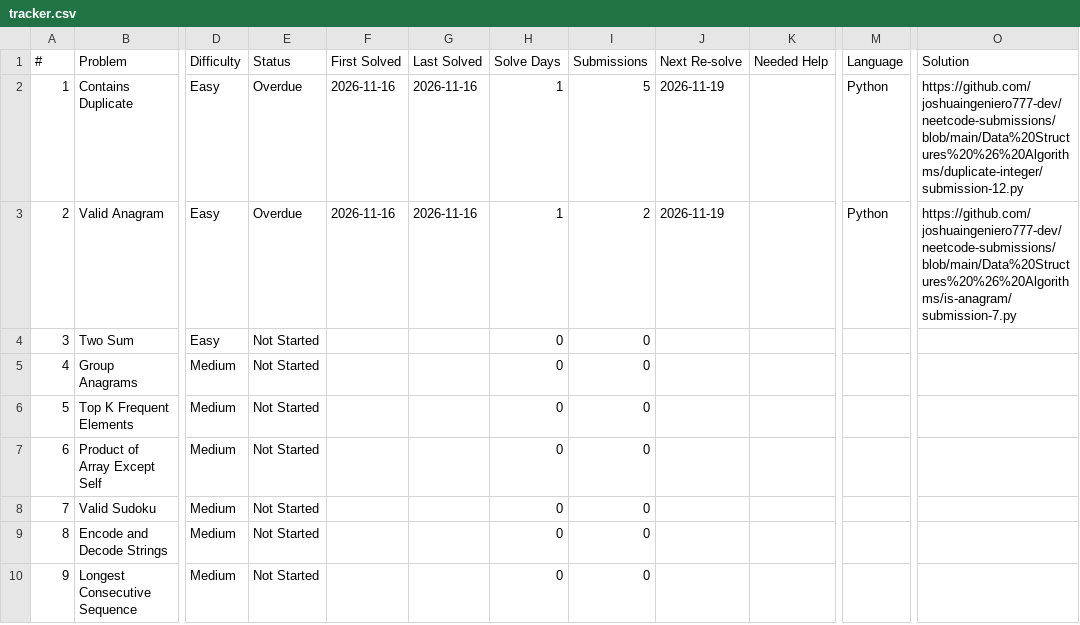
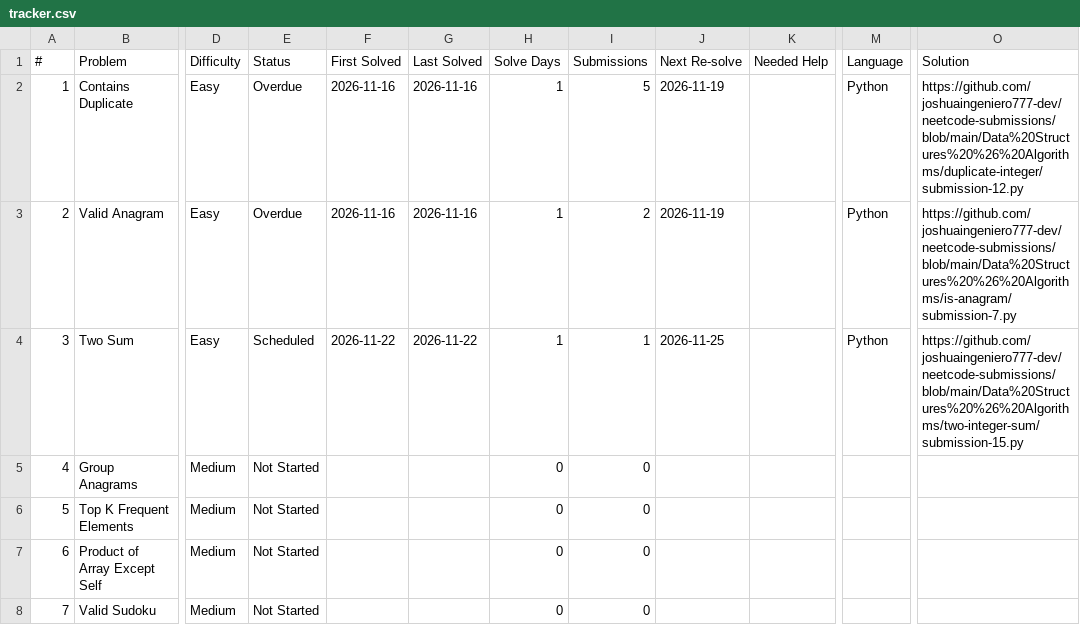
Before and after one commit to joshuaingeniero777-dev/neetcode-submissions, a CSV file: tracker/tracker.csv, drawn as a sheet; only a part is shown, gaps mark what is left out; the shorter side is filled out with more unchanged rows; the diff names each change by its address in the sheet, - before the commit and + after, or states it on an @@ line.

```diff
--- a/tracker/tracker.csv
+++ b/tracker/tracker.csv
-E4 (Status): Not Started
+E4 (Status): Scheduled
-F4 (First Solved): (empty)
+F4 (First Solved): 2026-11-22
-G4 (Last Solved): (empty)
+G4 (Last Solved): 2026-11-22
-H4 (Solve Days): 0
+H4 (Solve Days): 1
-I4 (Submissions): 0
+I4 (Submissions): 1
-J4 (Next Re-solve): (empty)
+J4 (Next Re-solve): 2026-11-25
-M4 (Language): (empty)
+M4 (Language): Python
-O4 (Solution): (empty)
+O4 (Solution): https://github.com/joshuaingeniero777-dev/neetcode-submissions/blob/main/Data%20Structures%20%26%20Algorithms/two-integer-sum/submission-15.py
```
Also changed, not shown: 1 other file.
